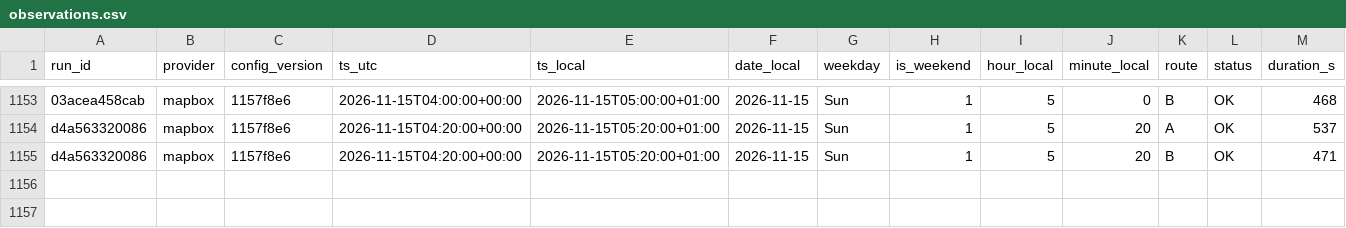
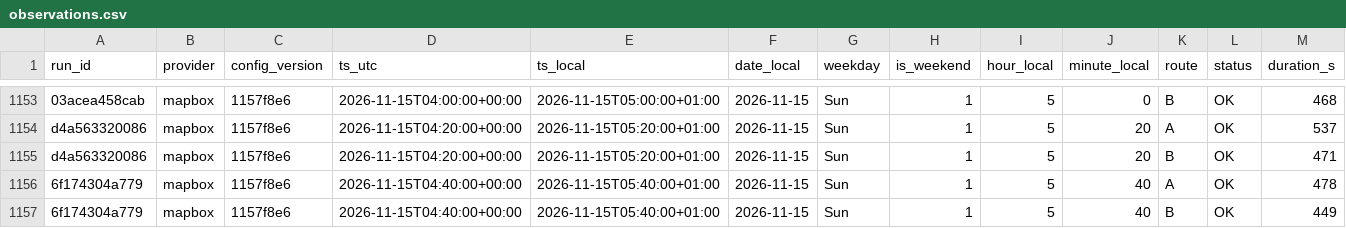
Before and after one commit to AngeloRules/route-data, a CSV file: data/observations.csv, drawn as a sheet; only a part is shown, gaps mark what is left out; rows hold the shown columns only; the diff names each change by its address in the sheet, - before the commit and + after, or states it on an @@ line.

Commit message:
Log travel times 2026-11-15T05:40+0100

```diff
--- a/data/observations.csv
+++ b/data/observations.csv
+row 1156: 6f174304a779 | mapbox | 1157f8e6 | 2026-11-15T04:40:00+00:00 | 2026-11-15T05:40:00+01:00 | 2026-11-15 | Sun | 1 | 5 | 40 | A | OK | 478
+row 1157: 6f174304a779 | mapbox | 1157f8e6 | 2026-11-15T04:40:00+00:00 | 2026-11-15T05:40:00+01:00 | 2026-11-15 | Sun | 1 | 5 | 40 | B | OK | 449
```
